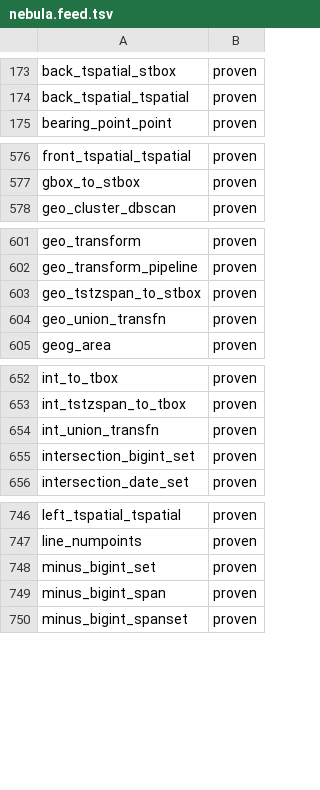
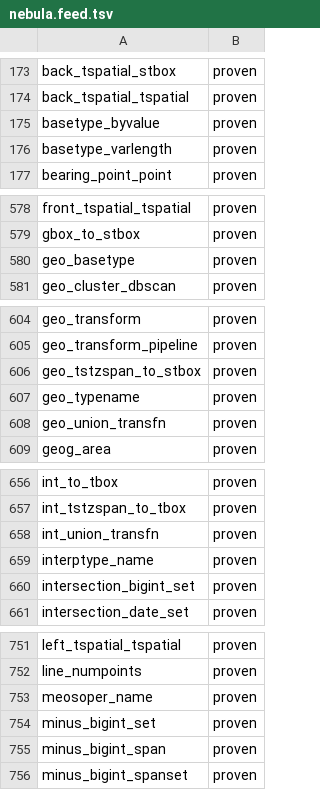
Before and after one commit to estebanzimanyi/MobilityNebula, a TSV file: tools/streaming_parity/feeds/nebula.feed.tsv, drawn as a sheet; only a part is shown, gaps mark what is left out; the diff covers the shown part only; the diff names each change by its address in the sheet, - before the commit and + after, or states it on an @@ line.

Commit message:
Add the catalog type-reflection predicates and name accessors (wave 21)
Wire the now-public meos_catalog.h type-reflection functions that the
Spark binding requested, as per-event scalar operators over an INT32
field cast to the catalog enum:

  five MeosType -> bool predicates
    GEO_BASETYPE, SPATIAL_BASETYPE, BASETYPE_BYVALUE,
    BASETYPE_VARLENGTH, TYPE_SPAN_BBOX
  four enum -> name accessors (const char *, static catalog string)
    MEOSOPER_NAME, GEO_TYPENAME, TEMPSUBTYPE_NAME, INTERPTYPE_NAME

codegen_nebula.py gains the catalog enum primary inputs (meostype_base /
meosoper_base / tempsubtype_base / interptype_base -> the MeosType /
MeosOper / tempSubtype / interpType enum cast); the const_char_out
return kind added in wave 20 carries the name accessors.

Each operator is exercised by a recorded systest on genuine catalog
values (MEOSOPER_NAME(EQ_OP)='=', MEOSOPER_NAME(ADJACENT_OP)='-|-',
GEO_TYPENAME Point/Polygon, INTERPTYPE_NAME Linear/Discrete,
TEMPSUBTYPE_NAME Instant/Sequence, TYPE_SPAN_BBOX over T_INTSPAN/
T_GEOMETRY). Full meos suite 1833/1833 green under the v13 image.

Streaming parity: NebulaStream 1,838 -> 1,847 / 1,939 confirmed
callable (94.8% -> 95.3%), not-wired gap 95 -> 86.

```diff
--- a/tools/streaming_parity/feeds/nebula.feed.tsv
+++ b/tools/streaming_parity/feeds/nebula.feed.tsv
+row 175: basetype_byvalue | proven
+row 176: basetype_varlength | proven
+row 580: geo_basetype | proven
+row 607: geo_typename | proven
+row 659: interptype_name | proven
+row 753: meosoper_name | proven
```
Also changed, not shown: 3 added rows elsewhere in this file, 51 other files.
